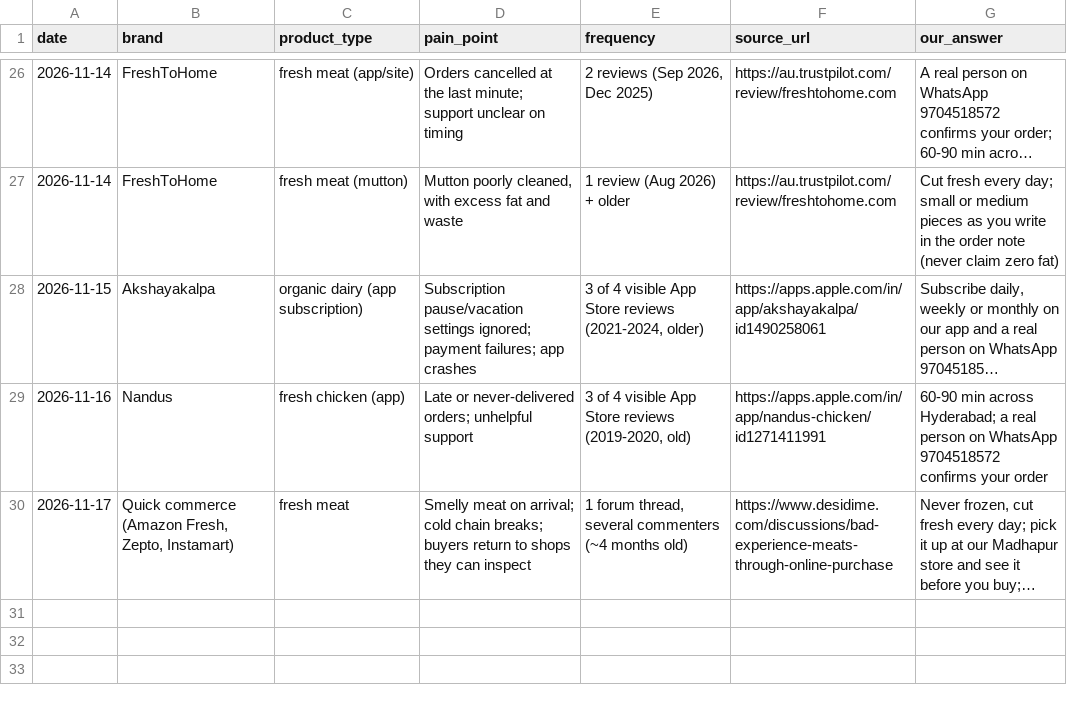
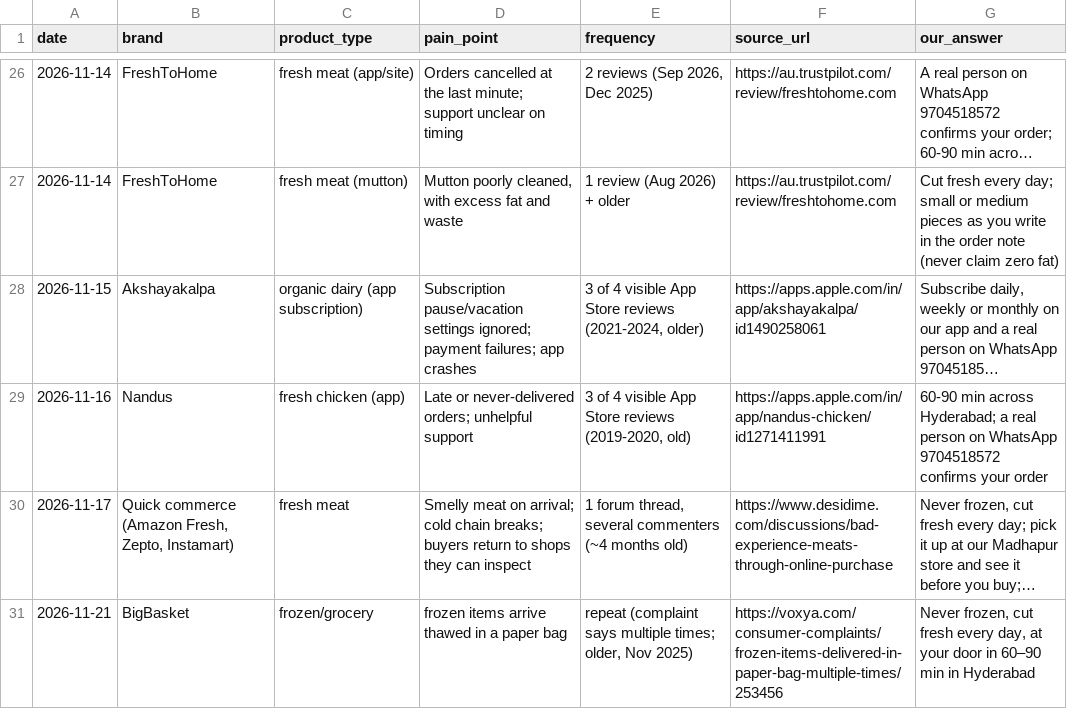
Before and after one commit to gjsgopi-dev/pureorganiczone-reels, a CSV file: insights/competitor_pain_points.csv, drawn as a sheet; only a part is shown, gaps mark what is left out; long unchanged cells end in …; the diff names each change by its address in the sheet, - before the commit and + after, or states it on an @@ line.

```diff
--- a/insights/competitor_pain_points.csv
+++ b/insights/competitor_pain_points.csv
+row 31: 2026-11-21 | BigBasket | frozen/grocery | frozen items arrive thawed in a paper bag | repeat (complaint says multiple times; older, Nov 2025) | https://voxya.com/consumer-complaints/frozen-items-delivered-in-paper-bag-multiple-times/253456 | Never frozen, cut fresh every day, at your door in 60–90 min in Hyderabad
```
Also changed, not shown: insights/competitor_watch.csv, insights/growth_tests.csv, 6 other files.
